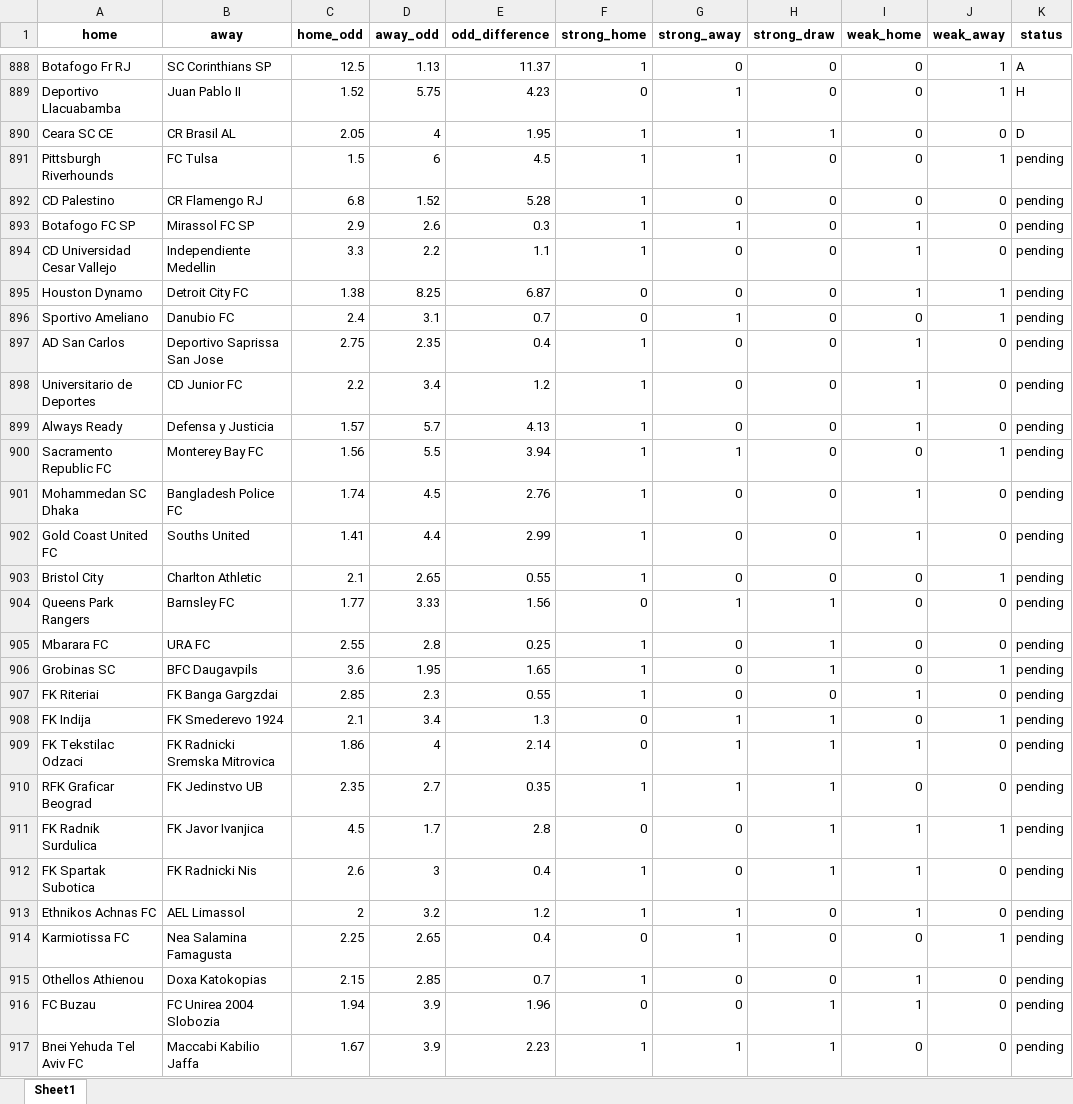
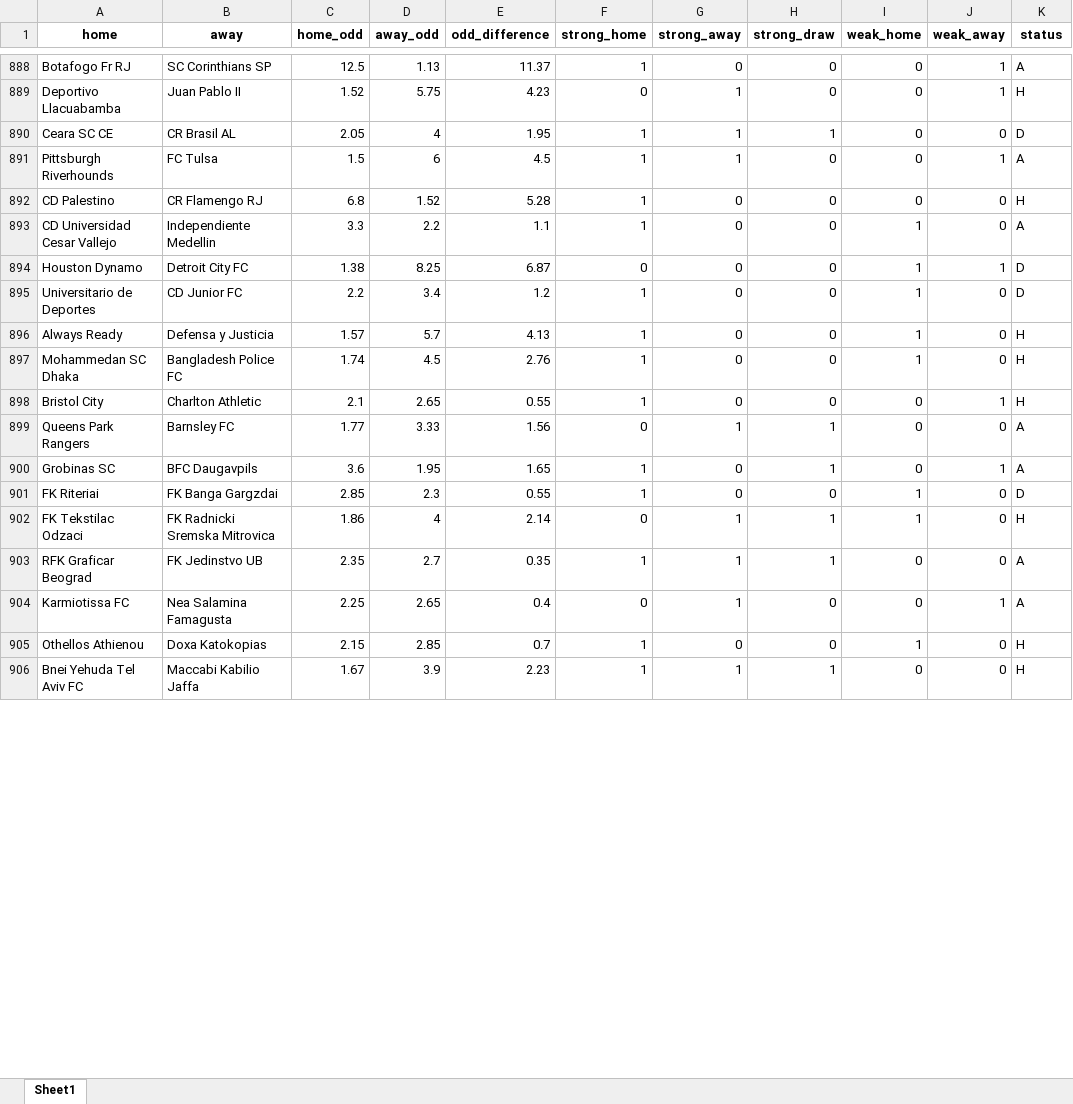
Before and after one commit to jbadonai/betting-predictions, an Excel workbook: ml.xlsx, sheet Sheet1, drawn as a sheet; only a part is shown, gaps mark what is left out; values as stored, in another font and other column widths than the file's, no borders; removed rows and columns are numbered as before the commit, all else as after; the diff covers the shown part only; the diff names each change by its address in the sheet, - before the commit and + after, or states it on an @@ line.

```diff
--- a/ml.xlsx (sheet Sheet1)
+++ b/ml.xlsx (sheet Sheet1)
-K891 (status): pending
+K891 (status): A
-K892 (status): pending
+K892 (status): H
-row 893: Botafogo FC SP | Mirassol FC SP | 2.9 | 2.6 | 0.3 | 1 | 1 | 0 | 1 | 0 | pending
-K893 (status): pending
+K893 (status): A
-K894 (status): pending
+K894 (status): D
-row 896: Sportivo Ameliano | Danubio FC | 2.4 | 3.1 | 0.7 | 0 | 1 | 0 | 0 | 1 | pending
-row 897: AD San Carlos | Deportivo Saprissa San Jose | 2.75 | 2.35 | 0.4 | 1 | 0 | 0 | 1 | 0 | pending
-K895 (status): pending
+K895 (status): D
-K896 (status): pending
+K896 (status): H
-row 900: Sacramento Republic FC | Monterey Bay FC | 1.56 | 5.5 | 3.94 | 1 | 1 | 0 | 0 | 1 | pending
-K897 (status): pending
+K897 (status): H
-row 902: Gold Coast United FC | Souths United | 1.41 | 4.4 | 2.99 | 1 | 0 | 0 | 1 | 0 | pending
-K898 (status): pending
+K898 (status): H
-K899 (status): pending
+K899 (status): A
-row 905: Mbarara FC | URA FC | 2.55 | 2.8 | 0.25 | 1 | 0 | 1 | 0 | 0 | pending
-K900 (status): pending
+K900 (status): A
-K901 (status): pending
+K901 (status): D
-row 908: FK Indija | FK Smederevo 1924 | 2.1 | 3.4 | 1.3 | 0 | 1 | 1 | 0 | 1 | pending
-K902 (status): pending
+K902 (status): H
-K903 (status): pending
+K903 (status): A
-row 911: FK Radnik Surdulica | FK Javor Ivanjica | 4.5 | 1.7 | 2.8 | 0 | 0 | 1 | 1 | 1 | pending
-row 912: FK Spartak Subotica | FK Radnicki Nis | 2.6 | 3 | 0.4 | 1 | 0 | 1 | 1 | 0 | pending
-row 913: Ethnikos Achnas FC | AEL Limassol | 2 | 3.2 | 1.2 | 1 | 1 | 0 | 1 | 0 | pending
-K904 (status): pending
+K904 (status): A
-K905 (status): pending
+K905 (status): H
-row 916: FC Buzau | FC Unirea 2004 Slobozia | 1.94 | 3.9 | 1.96 | 0 | 0 | 1 | 1 | 0 | pending
-K906 (status): pending
+K906 (status): H
```
Also changed, not shown: 53 added rows, 26 removed rows and 24 edited cells elsewhere in this sheet, bak/ml.xlsx, bak/ml2.xlsx, 43 other files.
